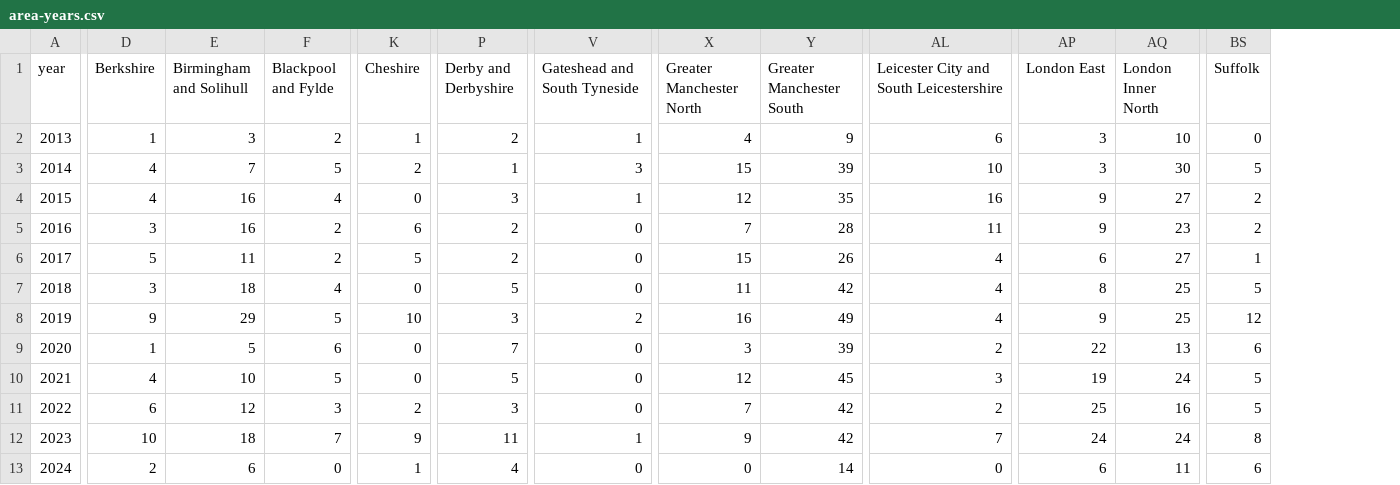
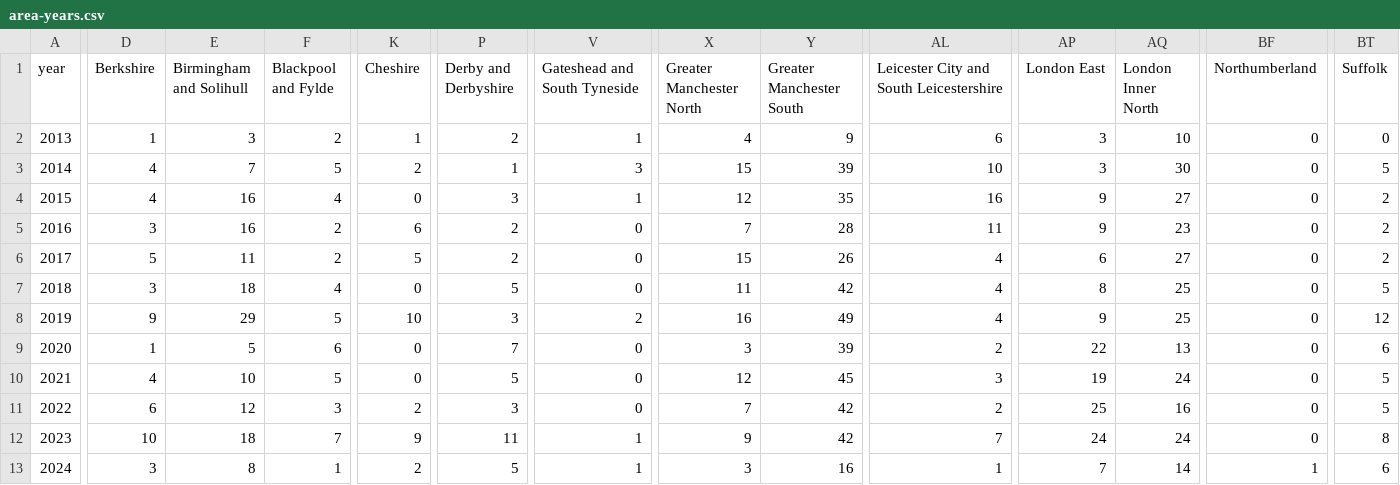
Before and after one commit to Mr-Helpful/preventable-deaths-scraper, a CSV file: src/analyse/counts/data/area/area-years.csv, drawn as a sheet; only a part is shown, gaps mark what is left out; addresses are those after the commit; the diff covers the shown part only; the diff names each change by its address in the sheet, - before the commit and + after, or states it on an @@ line.

```diff
--- a/src/analyse/counts/data/area/area-years.csv
+++ b/src/analyse/counts/data/area/area-years.csv
+column BF (Northumberland), rows 2-13: 0 | 0 | 0 | 0 | 0 | 0 | 0 | 0 | 0 | 0 | 0 | 1
-BT6 (Suffolk): 1
+BT6 (Suffolk): 2
-D13 (Berkshire): 2
+D13 (Berkshire): 3
-E13 (Birmingham and Solihull): 6
+E13 (Birmingham and Solihull): 8
-F13 (Blackpool and Fylde): 0
+F13 (Blackpool and Fylde): 1
-K13 (Cheshire): 1
+K13 (Cheshire): 2
-P13 (Derby and Derbyshire): 4
+P13 (Derby and Derbyshire): 5
-V13 (Gateshead and South Tyneside): 0
+V13 (Gateshead and South Tyneside): 1
-X13 (Greater Manchester North): 0
+X13 (Greater Manchester North): 3
-Y13 (Greater Manchester South): 14
+Y13 (Greater Manchester South): 16
-AL13: 0
+AL13: 1
-AP13 (London East): 6
+AP13 (London East): 7
-AQ13 (London Inner North): 11
+AQ13 (London Inner North): 14
```
Also changed, not shown: 12 edited cells elsewhere in this file, src/analyse/counts/data/sent/area-statuses.csv, src/analyse/counts/data/sent/rcpt-statuses.csv, 23 other files.
